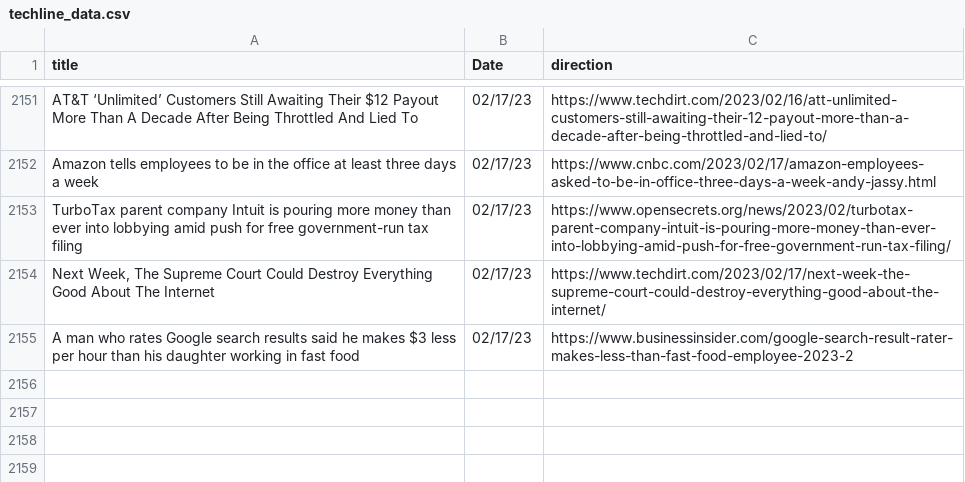
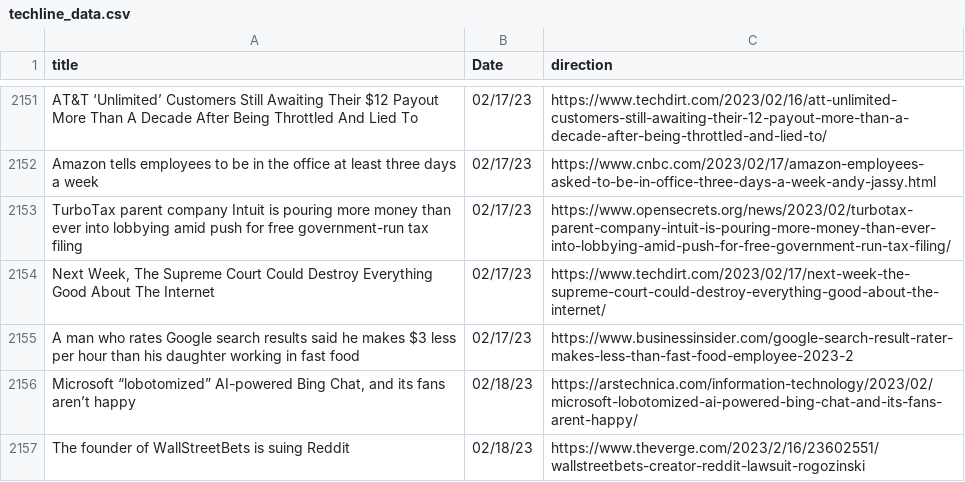
Before and after one commit to jesusyanez/Reddit-scraper-to-html-table, a CSV file: data/techline_data.csv, drawn as a sheet; only a part is shown, gaps mark what is left out; the diff names each change by its address in the sheet, - before the commit and + after, or states it on an @@ line.

```diff
--- a/data/techline_data.csv
+++ b/data/techline_data.csv
+row 2156: Microsoft “lobotomized” AI-powered Bing Chat, and its fans aren’t happy | 02/18/23 | https://arstechnica.com/information-technology/2023/02/microsoft-lobotomized-ai-powered-bing-chat-and-its-fans-arent-happy/
+row 2157: The founder of WallStreetBets is suing Reddit | 02/18/23 | https://www.theverge.com/2023/2/16/23602551/wallstreetbets-creator-reddit-lawsuit-rogozinski
```
Also changed, not shown: data/reddit_submissions.csv.
